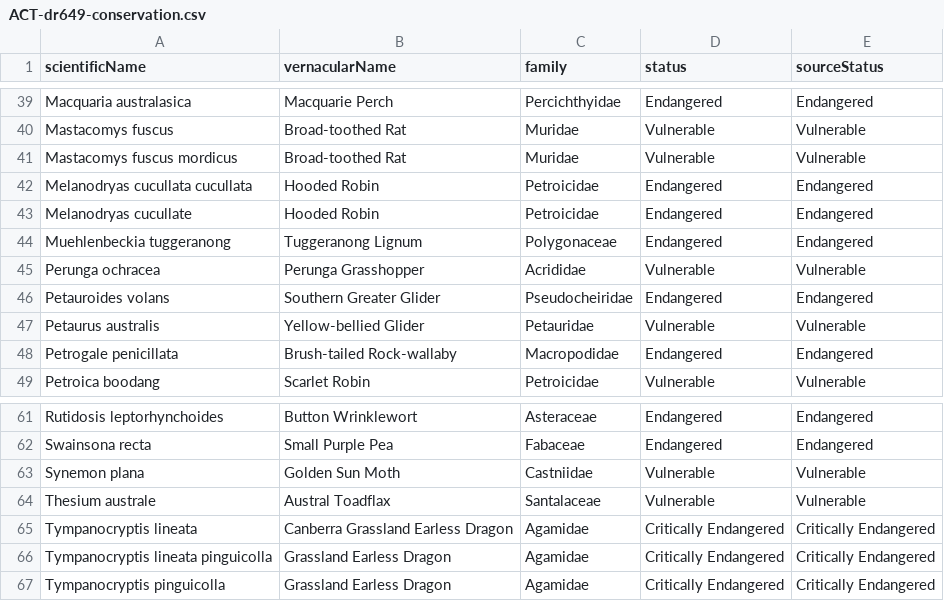
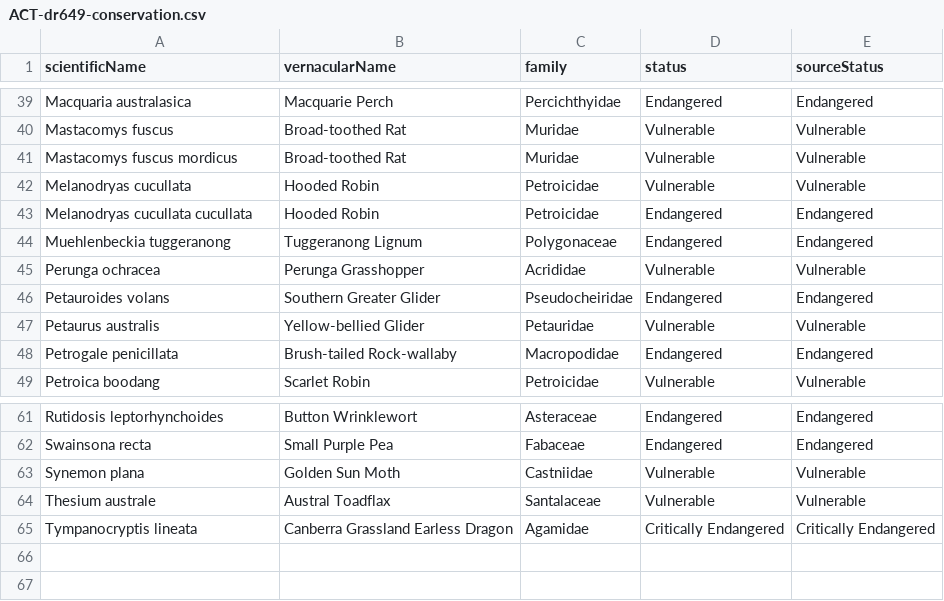
Before and after one commit to AtlasOfLivingAustralia/authoritative-lists, a CSV file: current-lists/conservation-lists/ACT-dr649-conservation.csv, drawn as a sheet; only a part is shown, gaps mark what is left out.

Commit message:
ACT conservation list update

```diff
--- a/current-lists/conservation-lists/ACT-dr649-conservation.csv
+++ b/current-lists/conservation-lists/ACT-dr649-conservation.csv
@@ -41,4 +41,4 @@ Mastacomys fuscus,Broad-toothed Rat,Muridae,Vulnerable,Vulnerable
 Mastacomys fuscus mordicus,Broad-toothed Rat,Muridae,Vulnerable,Vulnerable
+Melanodryas cucullata,Hooded Robin,Petroicidae,Vulnerable,Vulnerable
 Melanodryas cucullata cucullata,Hooded Robin,Petroicidae,Endangered,Endangered
-Melanodryas cucullate,Hooded Robin,Petroicidae,Endangered,Endangered
 Muehlenbeckia tuggeranong,Tuggeranong Lignum,Polygonaceae,Endangered,Endangered
@@ -65,3 +65 @@ Thesium australe,Austral Toadflax,Santalaceae,Vulnerable,Vulnerable
 Tympanocryptis lineata,Canberra Grassland Earless Dragon,Agamidae,Critically Endangered,Critically Endangered
-Tympanocryptis lineata pinguicolla,Grassland Earless Dragon,Agamidae,Critically Endangered,Critically Endangered
-Tympanocryptis pinguicolla,Grassland Earless Dragon,Agamidae,Critically Endangered,Critically Endangered
```
Also changed, not shown: 3 other files.
